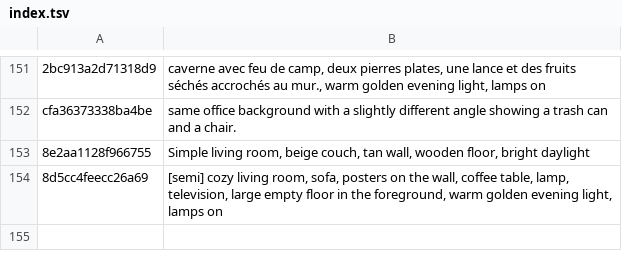
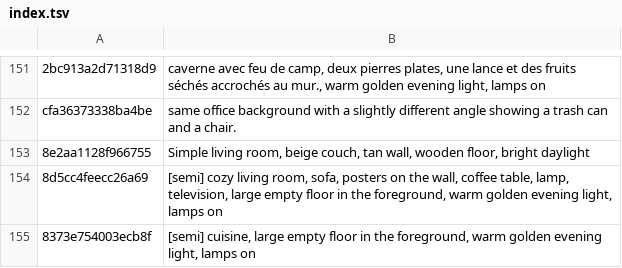
Before and after one commit to tiranno06/jt-auto, a TSV file: decors/index.tsv, drawn as a sheet; only a part is shown, gaps mark what is left out.

```diff
--- a/decors/index.tsv
+++ b/decors/index.tsv
@@ -154 +154,2 @@ cfa36373338ba4be	same office background with a slightly different angle showing
 8d5cc4feecc26a69	[semi] cozy living room, sofa, posters on the wall, coffee table, lamp, television, large empty floor in the foreground, warm golden evening light, lamps on
+8373e754003ecb8f	[semi] cuisine, large empty floor in the foreground, warm golden evening light, lamps on
```
Also changed, not shown: 5 other files.
